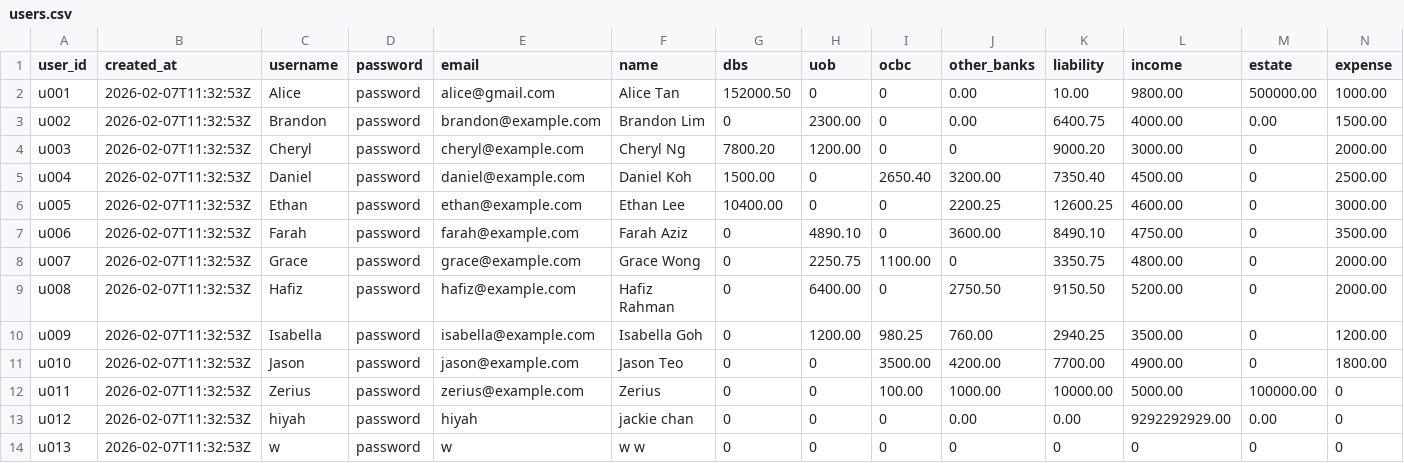
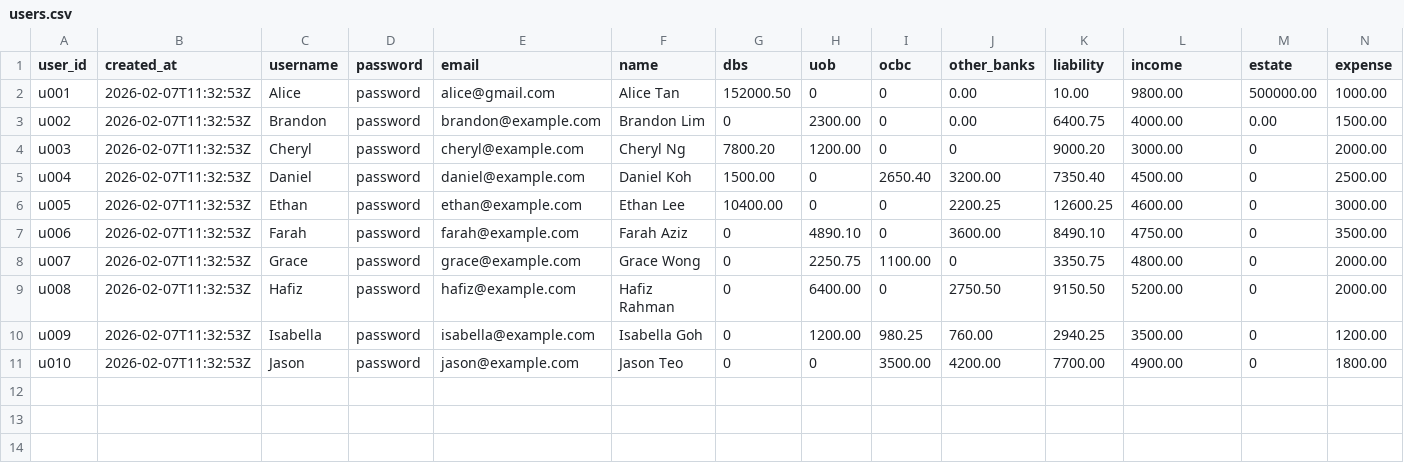
Before and after one commit to Zerius7733/FinTech, a CSV file: backend/csv_data/users.csv, drawn as a sheet; only a part is shown; rows hold the shown columns only; the diff names each change by its address in the sheet, - before the commit and + after, or states it on an @@ line.

Commit message:
fix user

```diff
--- a/backend/csv_data/users.csv
+++ b/backend/csv_data/users.csv
-row 12: u011 | 2026-02-07T11:32:53Z | Zerius | password | zerius@example.com | Zerius | 0 | 0 | 100.00 | 1000.00 | 10000.00 | 5000.00 | 100000.00 | 0
-row 13: u012 | 2026-02-07T11:32:53Z | hiyah | password | hiyah | jackie chan | 0 | 0 | 0 | 0.00 | 0.00 | 9292292929.00 | 0.00 | 0
-row 14: u013 | 2026-02-07T11:32:53Z | w | password | w | w w | 0 | 0 | 0 | 0 | 0 | 0 | 0 | 0
```
Also changed, not shown: 1 other file.
